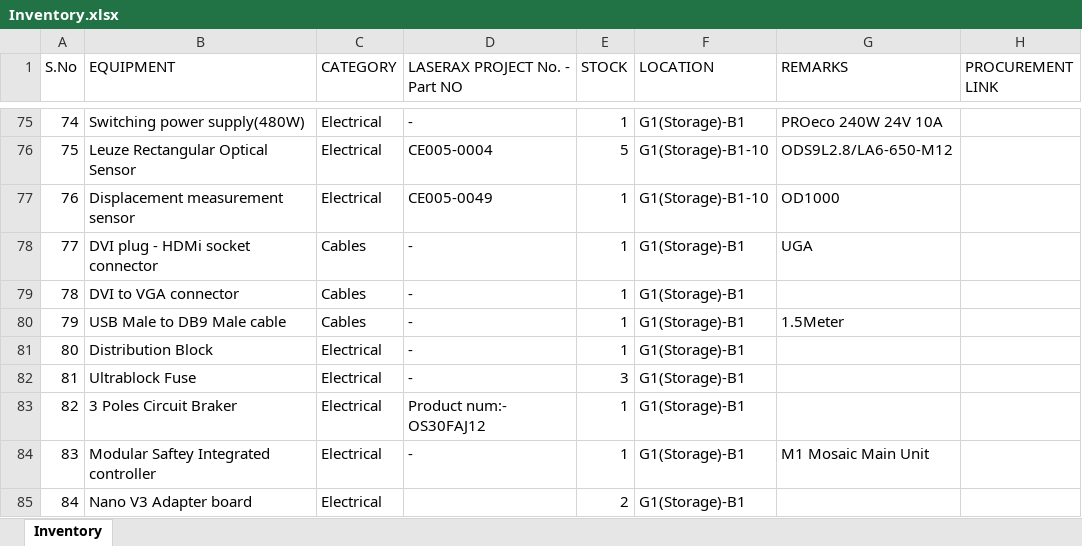
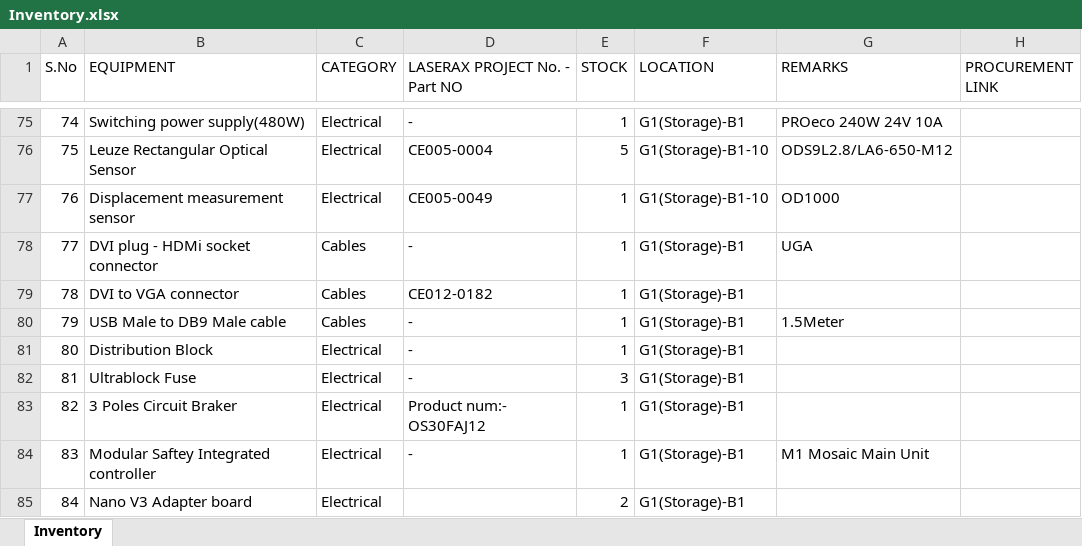
Before and after one commit to BBhattarai445/Inventory-Management, an Excel workbook: Inventory.xlsx, sheet Inventory, drawn as a sheet; only a part is shown, gaps mark what is left out; values as stored, in another font and other column widths than the file's, no borders; the diff names each change by its address in the sheet, - before the commit and + after, or states it on an @@ line.

Commit message:
Update inventory via Streamlit

```diff
--- a/Inventory.xlsx (sheet Inventory)
+++ b/Inventory.xlsx (sheet Inventory)
-D79 (LASERAX PROJECT No. - Part NO): -
+D79 (LASERAX PROJECT No. - Part NO): CE012-0182
```
